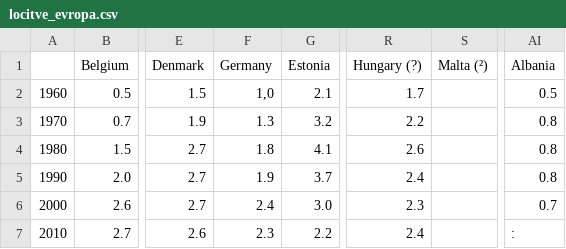
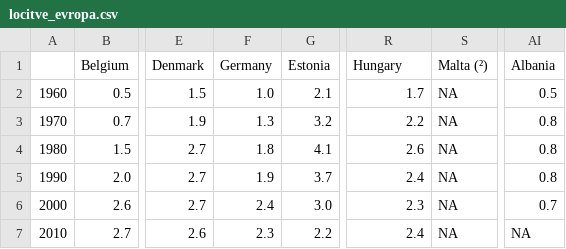
Before and after one commit to Anchiqua/NapredniR, a CSV file: locitve_evropa.csv, drawn as a sheet; only a part is shown, gaps mark what is left out; the diff names each change by its address in the sheet, - before the commit and + after, or states it on an @@ line.

```diff
--- a/locitve_evropa.csv
+++ b/locitve_evropa.csv
-R1: Hungary (?)
+R1: Hungary
-F2 (Germany): 1,0
+F2 (Germany): 1.0
-S2:S7 (Malta (²)): (empty)
+S2:S7 (Malta (²)): NA
-AI7 (Albania): :
+AI7 (Albania): NA
```
Also changed, not shown: poroke_evropa.csv, 4 other files.
